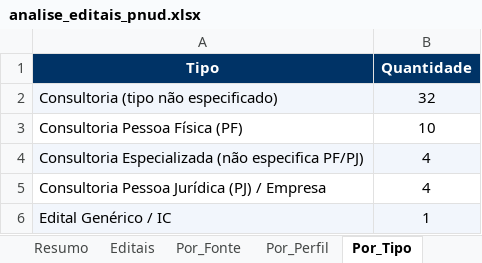
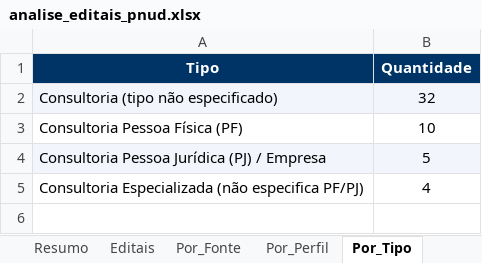
Before and after one commit to jorgel-mendes/analise-editais, an Excel workbook: analise_editais_pnud.xlsx, sheet Por_Tipo, drawn as a sheet; values as stored, in another font and other column widths than the file's, no borders; removed rows and columns are numbered as before the commit, all else as after; the diff names each change by its address in the sheet, - before the commit and + after, or states it on an @@ line.

```diff
--- a/analise_editais_pnud.xlsx (sheet Por_Tipo)
+++ b/analise_editais_pnud.xlsx (sheet Por_Tipo)
+row 4: Consultoria Pessoa Jurídica (PJ) / Empresa | 5
-A5:B5 fill: #F2F6FC
+A5:B5 fill: none
-row 5: Consultoria Pessoa Jurídica (PJ) / Empresa | 4
-row 6: Edital Genérico / IC | 1
```
Also changed, not shown: sheet Editais, sheet Por_Orgao, sheet Resumo, sheet Por_Fonte, sheet Por_Area, sheet Perfis, 6 other files.
